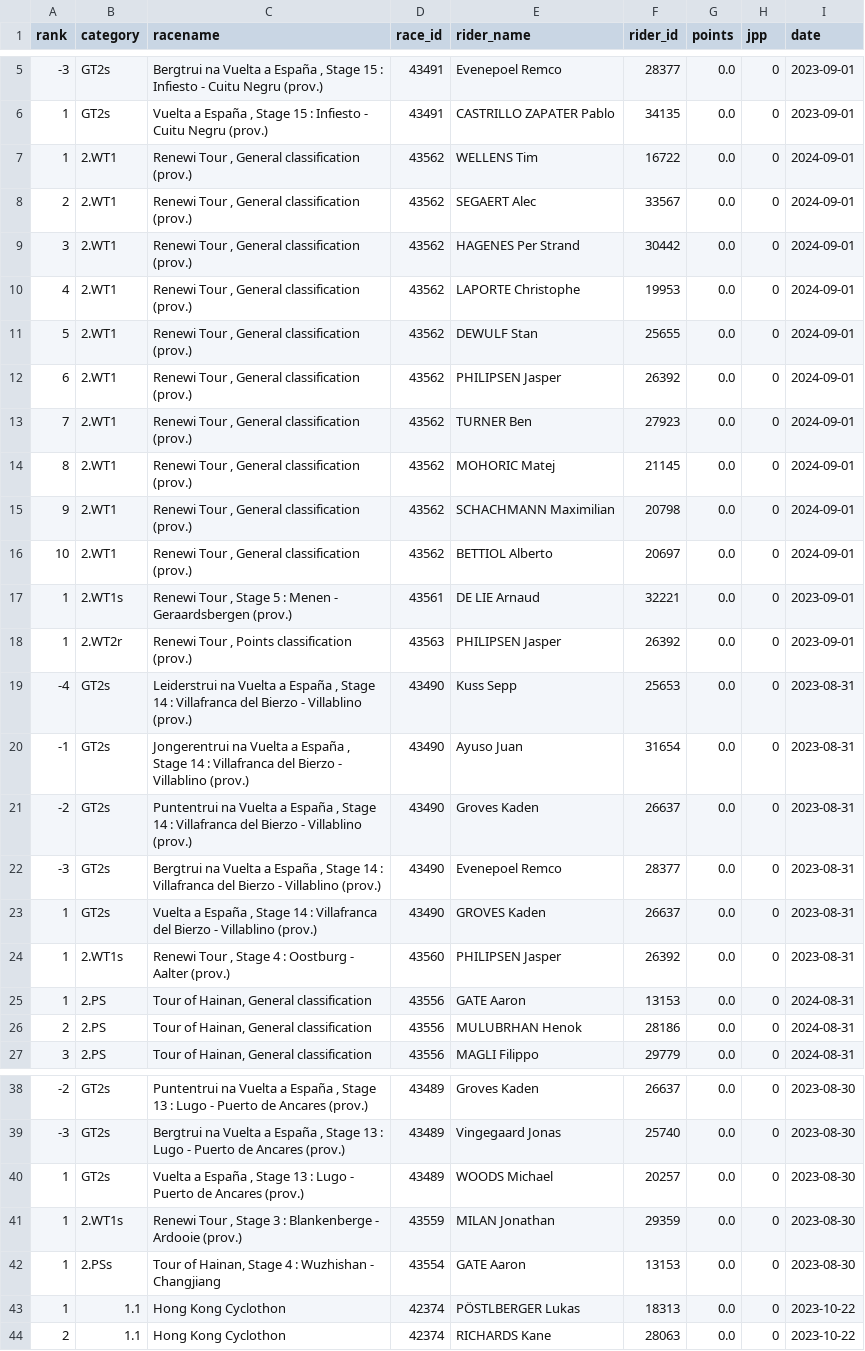
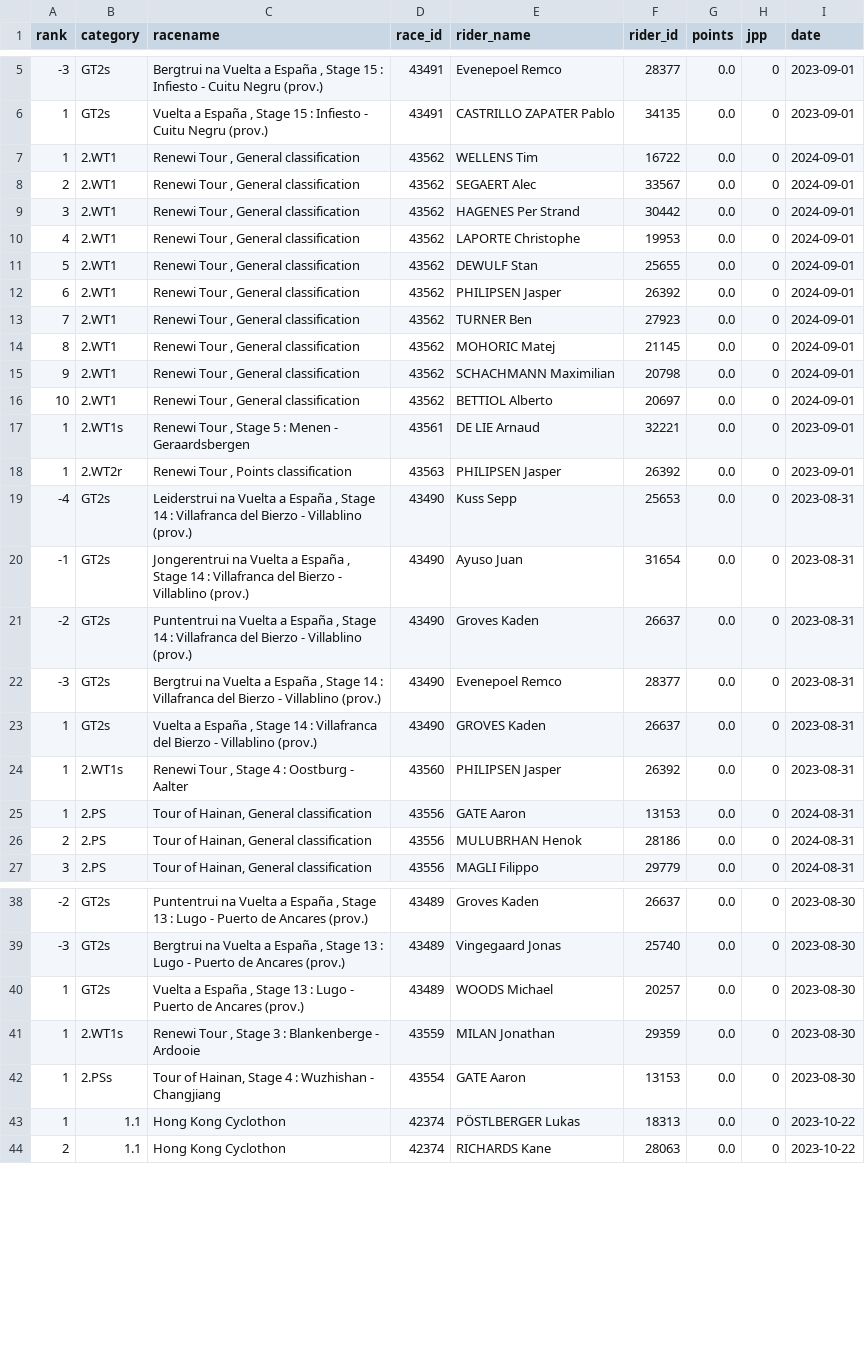
Before and after one commit to wijnandb/wielerspel2023, a CSV file: _data/all_results.csv, drawn as a sheet; only a part is shown, gaps mark what is left out.

Commit message:
New results at 2024-09-01T21:08:29

```diff
--- a/_data/all_results.csv
+++ b/_data/all_results.csv
@@ -6,14 +6,14 @@ rank,category,racename,race_id,rider_name,rider_id,points,jpp,date
 1,GT2s,"Vuelta a España , Stage 15 : Infiesto - Cuitu Negru (prov.)",43491,CASTRILLO ZAPATER Pablo,34135,0.0,0,2023-09-01
-1,2.WT1,"Renewi Tour , General classification (prov.)",43562,WELLENS Tim,16722,0.0,0,2024-09-01
-2,2.WT1,"Renewi Tour , General classification (prov.)",43562,SEGAERT Alec,33567,0.0,0,2024-09-01
-3,2.WT1,"Renewi Tour , General classification (prov.)",43562,HAGENES Per Strand,30442,0.0,0,2024-09-01
-4,2.WT1,"Renewi Tour , General classification (prov.)",43562,LAPORTE Christophe,19953,0.0,0,2024-09-01
-5,2.WT1,"Renewi Tour , General classification (prov.)",43562,DEWULF Stan,25655,0.0,0,2024-09-01
-6,2.WT1,"Renewi Tour , General classification (prov.)",43562,PHILIPSEN Jasper,26392,0.0,0,2024-09-01
-7,2.WT1,"Renewi Tour , General classification (prov.)",43562,TURNER Ben,27923,0.0,0,2024-09-01
-8,2.WT1,"Renewi Tour , General classification (prov.)",43562,MOHORIC Matej,21145,0.0,0,2024-09-01
-9,2.WT1,"Renewi Tour , General classification (prov.)",43562,SCHACHMANN Maximilian,20798,0.0,0,2024-09-01
-10,2.WT1,"Renewi Tour , General classification (prov.)",43562,BETTIOL Alberto,20697,0.0,0,2024-09-01
-1,2.WT1s,"Renewi Tour , Stage 5 : Menen - Geraardsbergen (prov.)",43561,DE LIE Arnaud,32221,0.0,0,2023-09-01
-1,2.WT2r,"Renewi Tour , Points classification (prov.)",43563,PHILIPSEN Jasper,26392,0.0,0,2023-09-01
+1,2.WT1,"Renewi Tour , General classification",43562,WELLENS Tim,16722,0.0,0,2024-09-01
+2,2.WT1,"Renewi Tour , General classification",43562,SEGAERT Alec,33567,0.0,0,2024-09-01
+3,2.WT1,"Renewi Tour , General classification",43562,HAGENES Per Strand,30442,0.0,0,2024-09-01
+4,2.WT1,"Renewi Tour , General classification",43562,LAPORTE Christophe,19953,0.0,0,2024-09-01
+5,2.WT1,"Renewi Tour , General classification",43562,DEWULF Stan,25655,0.0,0,2024-09-01
+6,2.WT1,"Renewi Tour , General classification",43562,PHILIPSEN Jasper,26392,0.0,0,2024-09-01
+7,2.WT1,"Renewi Tour , General classification",43562,TURNER Ben,27923,0.0,0,2024-09-01
+8,2.WT1,"Renewi Tour , General classification",43562,MOHORIC Matej,21145,0.0,0,2024-09-01
+9,2.WT1,"Renewi Tour , General classification",43562,SCHACHMANN Maximilian,20798,0.0,0,2024-09-01
+10,2.WT1,"Renewi Tour , General classification",43562,BETTIOL Alberto,20697,0.0,0,2024-09-01
+1,2.WT1s,"Renewi Tour , Stage 5 : Menen - Geraardsbergen",43561,DE LIE Arnaud,32221,0.0,0,2023-09-01
+1,2.WT2r,"Renewi Tour , Points classification",43563,PHILIPSEN Jasper,26392,0.0,0,2023-09-01
 -4,GT2s,"Leiderstrui na Vuelta a España , Stage 14 : Villafranca del Bierzo - Villablino (prov.)",43490,Kuss Sepp,25653,0.0,0,2023-08-31
@@ -23,3 +23,3 @@ rank,category,racename,race_id,rider_name,rider_id,points,jpp,date
 1,GT2s,"Vuelta a España , Stage 14 : Villafranca del Bierzo - Villablino (prov.)",43490,GROVES Kaden,26637,0.0,0,2023-08-31
-1,2.WT1s,"Renewi Tour , Stage 4 : Oostburg - Aalter (prov.)",43560,PHILIPSEN Jasper,26392,0.0,0,2023-08-31
+1,2.WT1s,"Renewi Tour , Stage 4 : Oostburg - Aalter",43560,PHILIPSEN Jasper,26392,0.0,0,2023-08-31
 1,2.PS,"Tour of Hainan, General classification",43556,GATE Aaron,13153,0.0,0,2024-08-31
@@ -40,3 +40,3 @@ rank,category,racename,race_id,rider_name,rider_id,points,jpp,date
 1,GT2s,"Vuelta a España , Stage 13 : Lugo - Puerto de Ancares (prov.)",43489,WOODS Michael,20257,0.0,0,2023-08-30
-1,2.WT1s,"Renewi Tour , Stage 3 : Blankenberge - Ardooie (prov.)",43559,MILAN Jonathan,29359,0.0,0,2023-08-30
+1,2.WT1s,"Renewi Tour , Stage 3 : Blankenberge - Ardooie",43559,MILAN Jonathan,29359,0.0,0,2023-08-30
 1,2.PSs,"Tour of Hainan, Stage 4 : Wuzhishan - Changjiang",43554,GATE Aaron,13153,0.0,0,2023-08-30
```
Also changed, not shown: _data/latest_results.csv.
